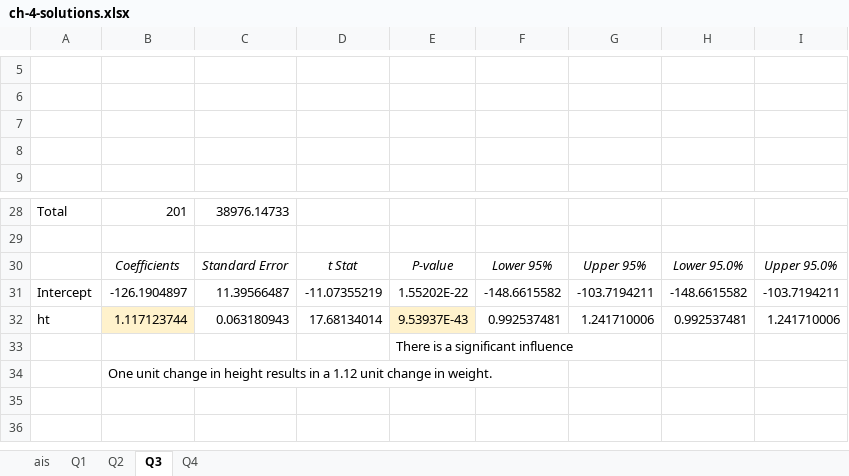
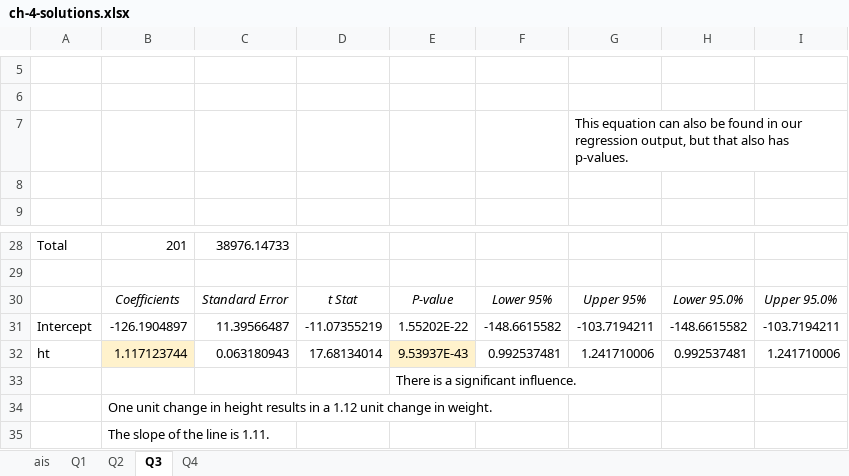
Before and after one commit to stringfestdata/advancing-into-analytics-book, an Excel workbook: solutions/ch-4-solutions.xlsx, sheet Q3, drawn as a sheet; only a part is shown, gaps mark what is left out; values as stored, in another font and other column widths than the file's, no borders; charts and pictures not drawn; the diff names each change by its address in the sheet, - before the commit and + after, or states it on an @@ line.

```diff
--- a/solutions/ch-4-solutions.xlsx (sheet Q3)
+++ b/solutions/ch-4-solutions.xlsx (sheet Q3)
-G7: (empty)
+G7: This equation can also be found in our regression output, but that also has p-values.
-E33: There is a significant influence
+E33: There is a significant influence.
+row 35:  | The slope of the line is 1.11.
```
Also changed, not shown: 1 other file.
